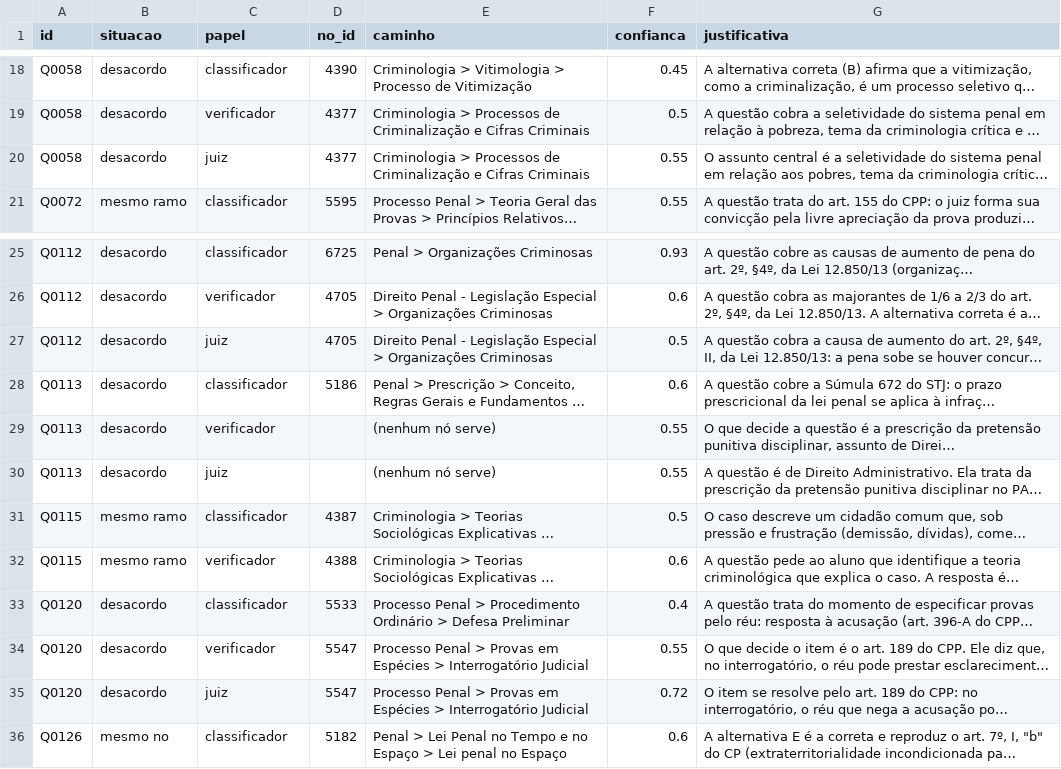
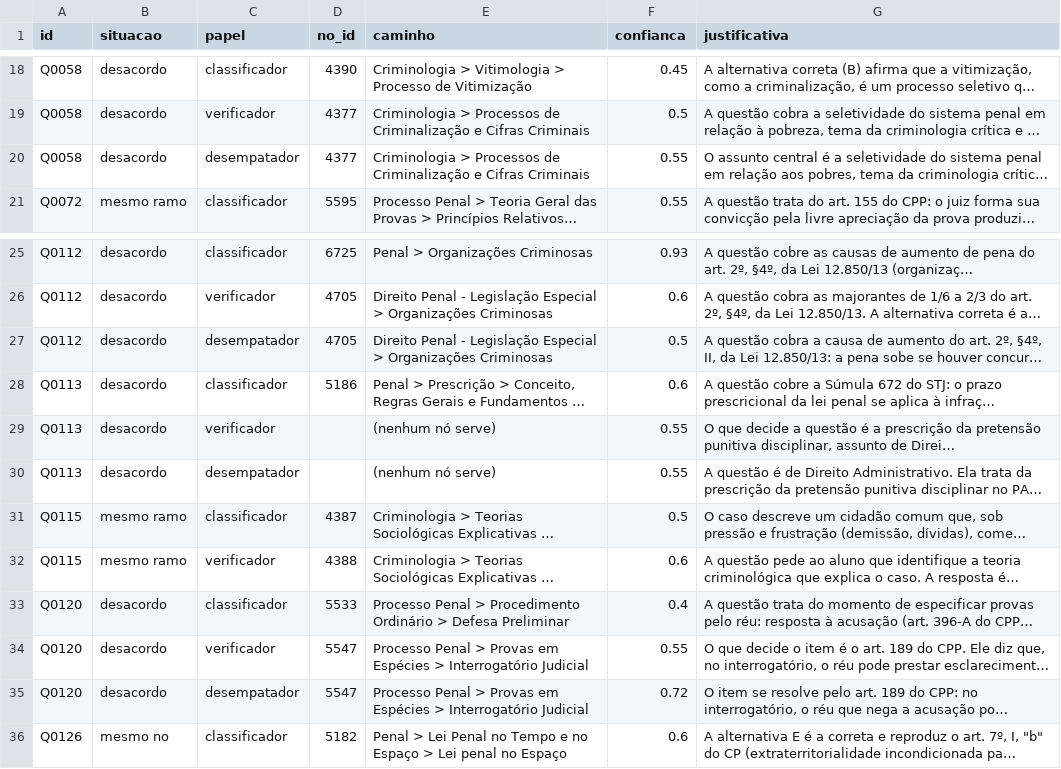
Before and after one commit to edcastanha/case-vicio-ia-poc, a CSV file: dados/piloto/resumo.csv, drawn as a sheet; only a part is shown, gaps mark what is left out; long unchanged cells end in …; the diff names each change by its address in the sheet, - before the commit and + after, or states it on an @@ line.

```diff
--- a/dados/piloto/resumo.csv
+++ b/dados/piloto/resumo.csv
-C20 (papel): juiz
+C20 (papel): desempatador
-C27 (papel): juiz
+C27 (papel): desempatador
-C30 (papel): juiz
+C30 (papel): desempatador
-C35 (papel): juiz
+C35 (papel): desempatador
```
Also changed, not shown: dados/fumaca/resumo.csv, dados/rodada/resumo.csv, 44 other files.
